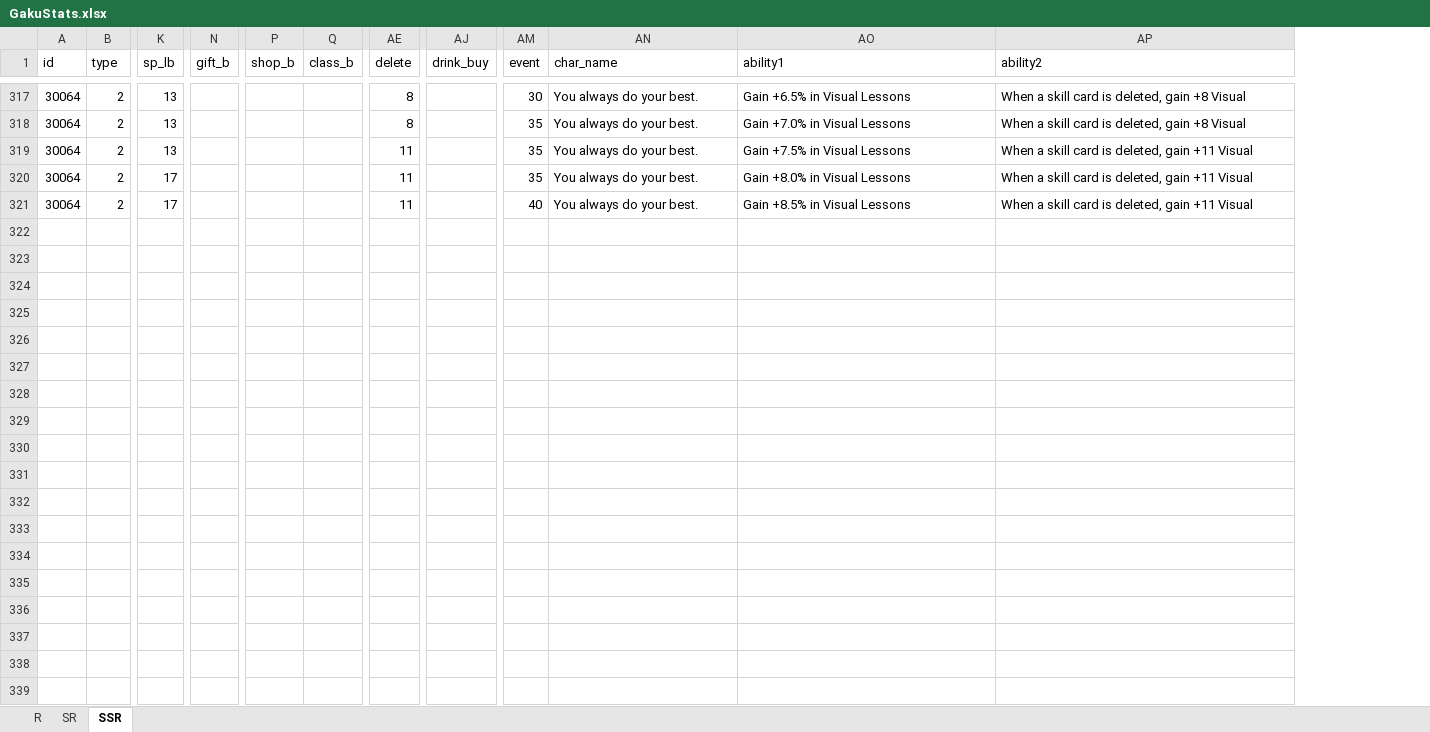
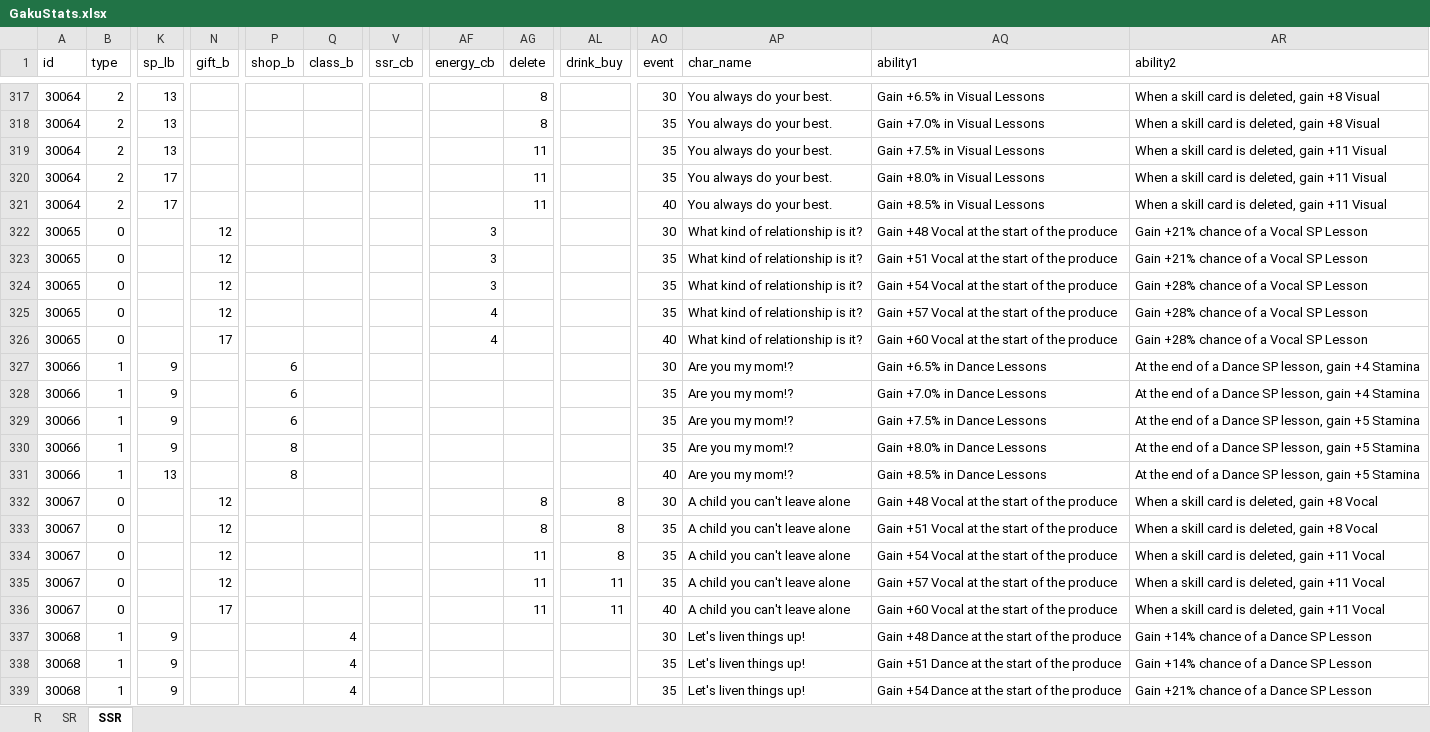
Before and after one commit to ChunAlt/gakumas-tierlist-resources, an Excel workbook: GakuConverter/GakuStats.xlsx, sheet SSR, drawn as a sheet; only a part is shown, gaps mark what is left out; values as stored, in another font and other column widths than the file's, no borders; rows hold the shown columns only; the diff covers the shown part only; the diff names each change by its address in the sheet, - before the commit and + after, or states it on an @@ line.

```diff
--- a/GakuConverter/GakuStats.xlsx (sheet SSR)
+++ b/GakuConverter/GakuStats.xlsx (sheet SSR)
+column V (ssr_cb), empty
+column AF (energy_cb), empty
+row 322: 30065 | 0 |  | 12 |  |  |  | 3 |  |  | 30 | What kind of relationship is it? | Gain +48 Vocal at the start of the produce | Gain +21% chance of a Vocal SP Lesson
+row 323: 30065 | 0 |  | 12 |  |  |  | 3 |  |  | 35 | What kind of relationship is it? | Gain +51 Vocal at the start of the produce | Gain +21% chance of a Vocal SP Lesson
+row 324: 30065 | 0 |  | 12 |  |  |  | 3 |  |  | 35 | What kind of relationship is it? | Gain +54 Vocal at the start of the produce | Gain +28% chance of a Vocal SP Lesson
+row 325: 30065 | 0 |  | 12 |  |  |  | 4 |  |  | 35 | What kind of relationship is it? | Gain +57 Vocal at the start of the produce | Gain +28% chance of a Vocal SP Lesson
+row 326: 30065 | 0 |  | 17 |  |  |  | 4 |  |  | 40 | What kind of relationship is it? | Gain +60 Vocal at the start of the produce | Gain +28% chance of a Vocal SP Lesson
+row 327: 30066 | 1 | 9 |  | 6 |  |  |  |  |  | 30 | Are you my mom!? | Gain +6.5% in Dance Lessons | At the end of a Dance SP lesson, gain +4 Stamina
+row 328: 30066 | 1 | 9 |  | 6 |  |  |  |  |  | 35 | Are you my mom!? | Gain +7.0% in Dance Lessons | At the end of a Dance SP lesson, gain +4 Stamina
+row 329: 30066 | 1 | 9 |  | 6 |  |  |  |  |  | 35 | Are you my mom!? | Gain +7.5% in Dance Lessons | At the end of a Dance SP lesson, gain +5 Stamina
+row 330: 30066 | 1 | 9 |  | 8 |  |  |  |  |  | 35 | Are you my mom!? | Gain +8.0% in Dance Lessons | At the end of a Dance SP lesson, gain +5 Stamina
+row 331: 30066 | 1 | 13 |  | 8 |  |  |  |  |  | 40 | Are you my mom!? | Gain +8.5% in Dance Lessons | At the end of a Dance SP lesson, gain +5 Stamina
+row 332: 30067 | 0 |  | 12 |  |  |  |  | 8 | 8 | 30 | A child you can't leave alone | Gain +48 Vocal at the start of the produce | When a skill card is deleted, gain +8 Vocal
+row 333: 30067 | 0 |  | 12 |  |  |  |  | 8 | 8 | 35 | A child you can't leave alone | Gain +51 Vocal at the start of the produce | When a skill card is deleted, gain +8 Vocal
+row 334: 30067 | 0 |  | 12 |  |  |  |  | 11 | 8 | 35 | A child you can't leave alone | Gain +54 Vocal at the start of the produce | When a skill card is deleted, gain +11 Vocal
+row 335: 30067 | 0 |  | 12 |  |  |  |  | 11 | 11 | 35 | A child you can't leave alone | Gain +57 Vocal at the start of the produce | When a skill card is deleted, gain +11 Vocal
+row 336: 30067 | 0 |  | 17 |  |  |  |  | 11 | 11 | 40 | A child you can't leave alone | Gain +60 Vocal at the start of the produce | When a skill card is deleted, gain +11 Vocal
+row 337: 30068 | 1 | 9 |  |  | 4 |  |  |  |  | 30 | Let's liven things up! | Gain +48 Dance at the start of the produce | Gain +14% chance of a Dance SP Lesson
+row 338: 30068 | 1 | 9 |  |  | 4 |  |  |  |  | 35 | Let's liven things up! | Gain +51 Dance at the start of the produce | Gain +14% chance of a Dance SP Lesson
+row 339: 30068 | 1 | 9 |  |  | 4 |  |  |  |  | 35 | Let's liven things up! | Gain +54 Dance at the start of the produce | Gain +21% chance of a Dance SP Lesson
```
Also changed, not shown: 17 added rows elsewhere in this sheet, sheet SR, sheet R, 33 other files.
